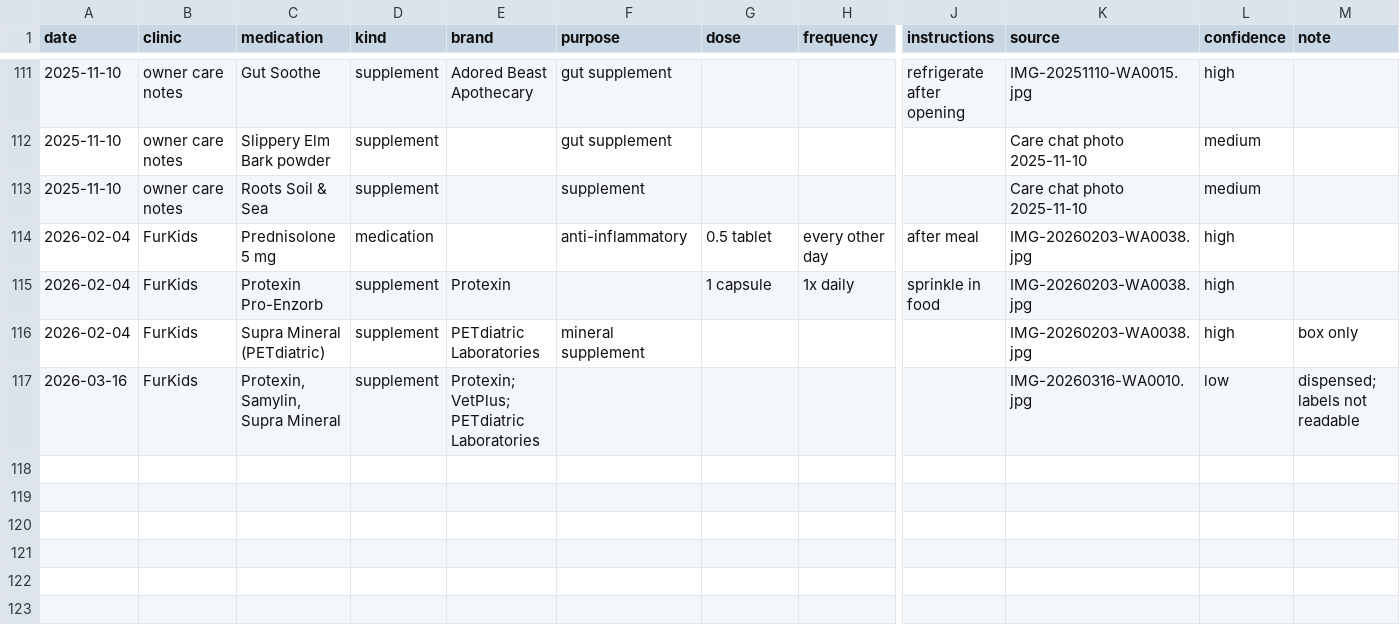
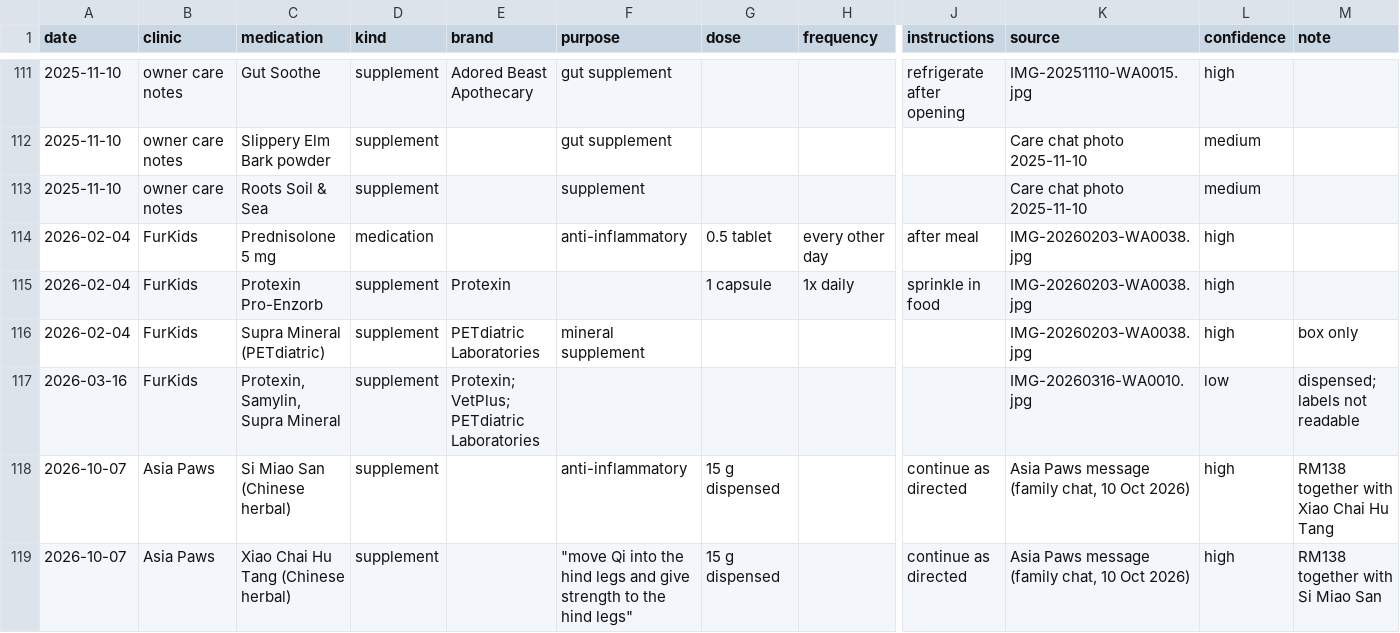
Before and after one commit to nghuixin/os-kuro-archives, a CSV file: data/processed/prescriptions.csv, drawn as a sheet; only a part is shown, gaps mark what is left out; rows hold the shown columns only; the diff names each change by its address in the sheet, - before the commit and + after, or states it on an @@ line.

```diff
--- a/data/processed/prescriptions.csv
+++ b/data/processed/prescriptions.csv
+row 118: 2026-10-07 | Asia Paws | Si Miao San (Chinese herbal) | supplement |  | anti-inflammatory | 15 g dispensed |  | continue as directed | Asia Paws message (family chat, 10 Oct 2026) | high | RM138 together with Xiao Chai Hu Tang
+row 119: 2026-10-07 | Asia Paws | Xiao Chai Hu Tang (Chinese herbal) | supplement |  | "move Qi into the hind legs and give strength to the hind legs" | 15 g dispensed |  | continue as directed | Asia Paws message (family chat, 10 Oct 2026) | high | RM138 together with Si Miao San
```
Also changed, not shown: data/processed/health_events.csv, data/processed/invoice_items.csv, 1 other file.
